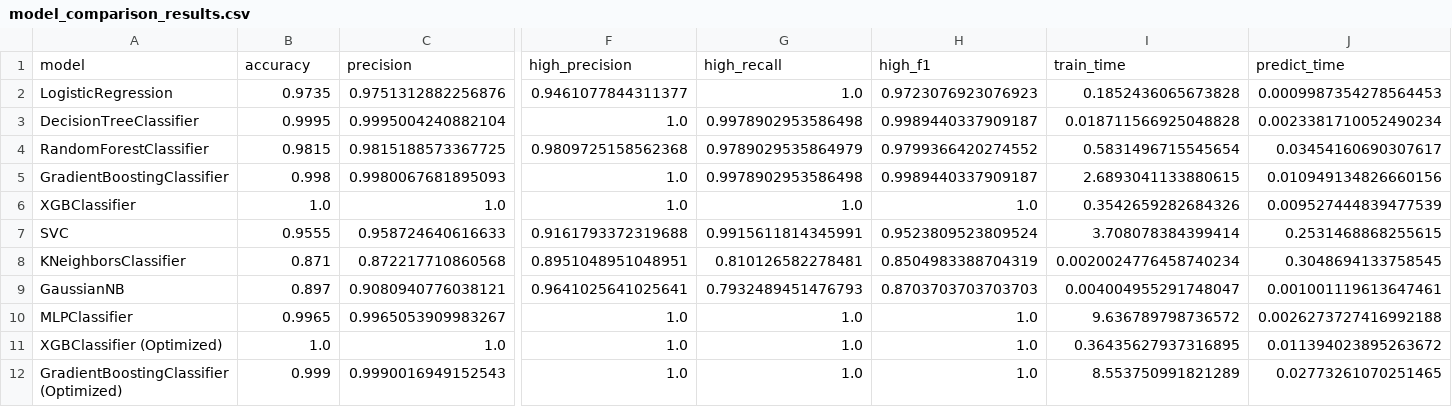
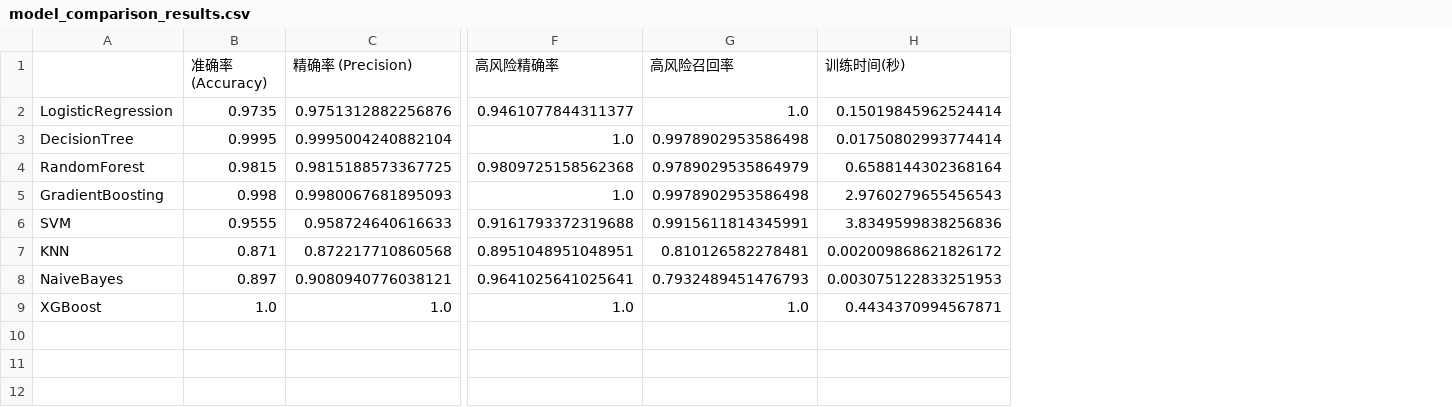
Before and after one commit to ranxi2001/Predicting-Mental-Health-Risk, a CSV file: model_comparison_results.csv, drawn as a sheet; only a part is shown, gaps mark what is left out; removed rows and columns are numbered as before the commit, all else as after; rows hold the shown columns only; the diff names each change by its address in the sheet, - before the commit and + after, or states it on an @@ line.

```diff
--- a/model_comparison_results.csv
+++ b/model_comparison_results.csv
-column A, rows 2-5: LogisticRegression | DecisionTreeClassifier | RandomForestClassifier | GradientBoostingClassifier; rows 7-9: SVC | KNeighborsClassifier | GaussianNB; row 11: XGBClassifier (Optimized)
+column A, rows 2-9: LogisticRegression | DecisionTree | RandomForest | GradientBoosting | SVM | KNN | NaiveBayes | XGBoost
-column H, rows 2-5: 0.9723076923076923 | 0.9989440337909187 | 0.9799366420274552 | 0.9989440337909187; rows 7-9: 0.9523809523809524 | 0.8504983388704319 | 0.8703703703703703; row 11: 1.0
-column I, rows 2-5: 0.1852436065673828 | 0.018711566925048828 | 0.5831496715545654 | 2.6893041133880615; rows 7-9: 3.708078384399414 | 0.0020024776458740234 | 0.004004955291748047; row 11: 0.36435627937316895
-column J, rows 2-5: 0.0009987354278564453 | 0.0023381710052490234 | 0.03454160690307617 | 0.010949134826660156; rows 7-9: 0.2531468868255615 | 0.3048694133758545 | 0.001001119613647461; row 11: 0.011394023895263672
+column H, rows 2-9: 0.15019845962524414 | 0.01750802993774414 | 0.6588144302368164 | 2.9760279655456543 | 3.8349599838256836 | 0.002009868621826172 | 0.003075122833251953 | 0.4434370994567871
-row 1: model | accuracy | precision | high_precision | high_recall | high_f1 | train_time | predict_time
+row 1:  | 准确率 (Accuracy) | 精确率 (Precision) | 高风险精确率 | 高风险召回率 | 训练时间(秒)
-row 6: XGBClassifier | 1.0 | 1.0 | 1.0 | 1.0 | 1.0 | 0.3542659282684326 | 0.009527444839477539
-row 10: MLPClassifier | 0.9965 | 0.9965053909983267 | 1.0 | 1.0 | 1.0 | 9.636789798736572 | 0.0026273727416992188
-row 12: GradientBoostingClassifier (Optimized) | 0.999 | 0.9990016949152543 | 1.0 | 1.0 | 1.0 | 8.553750991821289 | 0.02773261070251465
```
Also changed, not shown: 13 other files.
